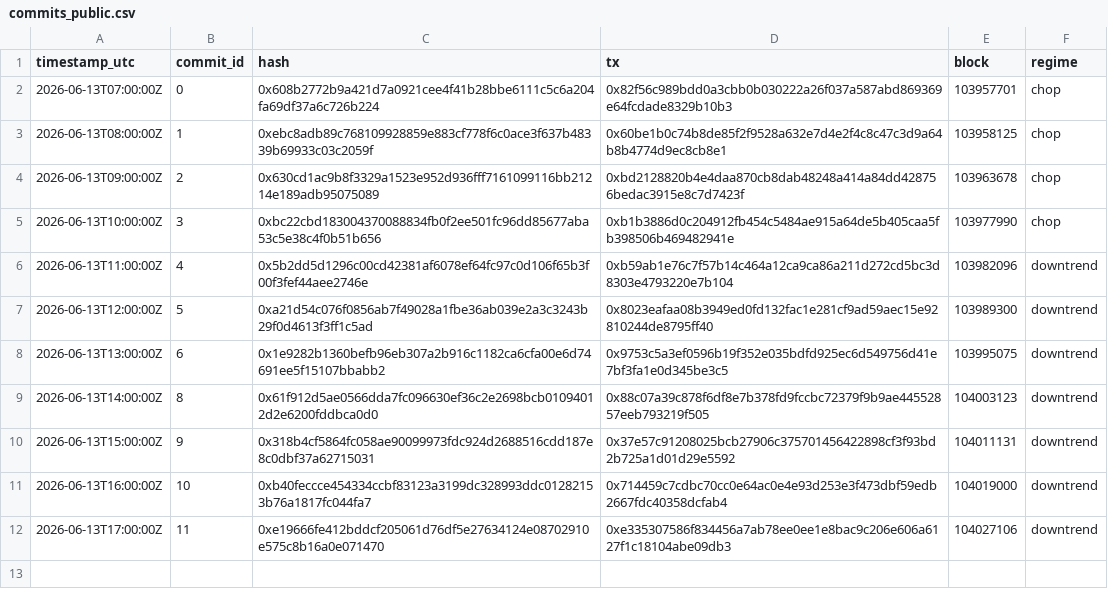
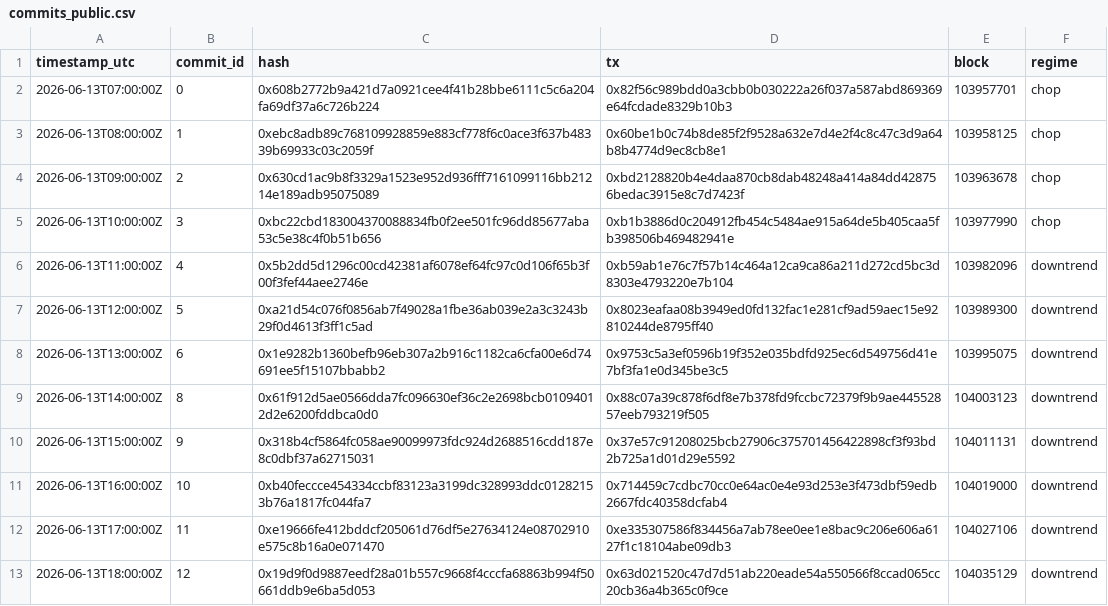
Before and after one commit to holybunnie/regime-pilot, a CSV file: attest/commits_public.csv, drawn as a sheet; the diff names each change by its address in the sheet, - before the commit and + after, or states it on an @@ line.

Commit message:
Record hourly attestation 2026-06-13T18:03Z

```diff
--- a/attest/commits_public.csv
+++ b/attest/commits_public.csv
+row 13: 2026-06-13T18:00:00Z | 12 | 0x19d9f0d9887eedf28a01b557c9668f4cccfa68863b994f50661ddb9e6ba5d053 | 0x63d021520c47d7d51ab220eade54a550566f8ccad065cc20cb36a4b365c0f9ce | 104035129 | downtrend
```
Also changed, not shown: 1 other file.
